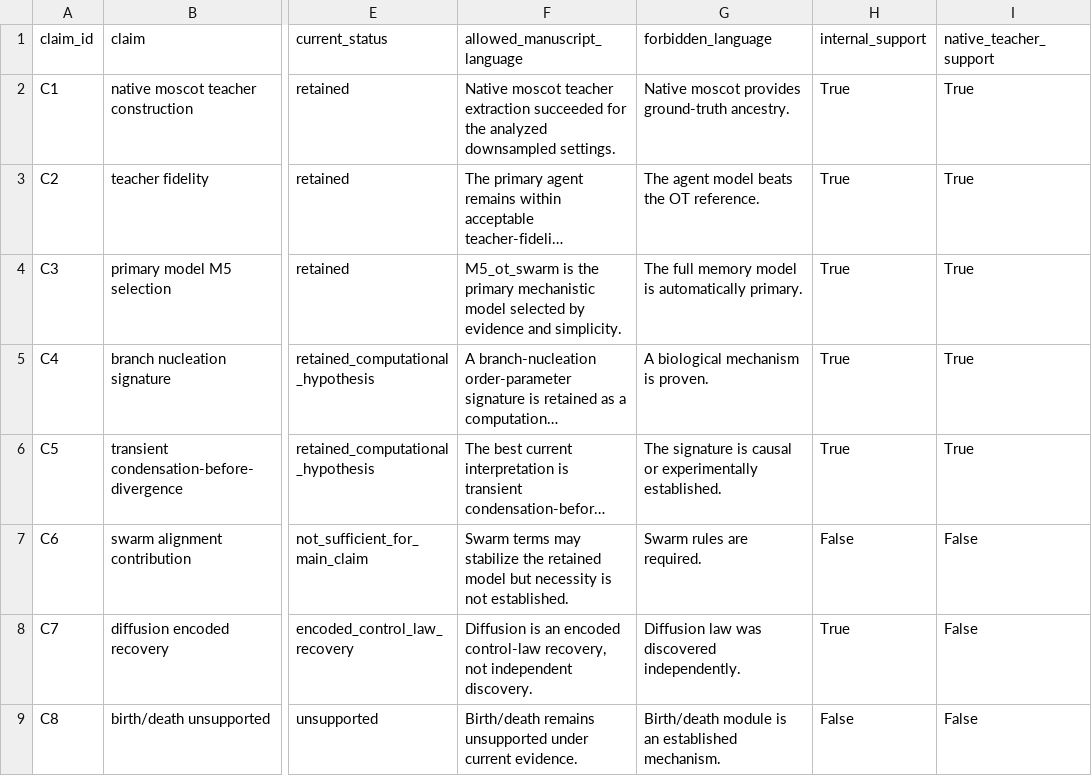
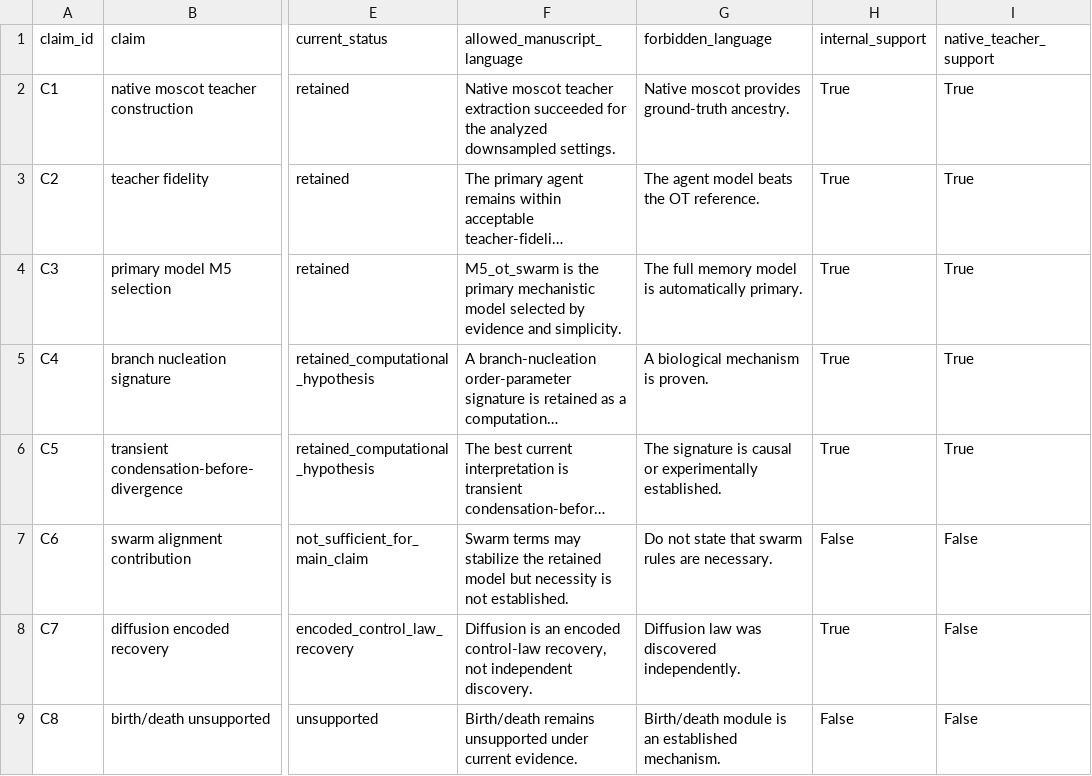
Before and after one commit to PeiXiangWang/devvcell_virtual_cell, a CSV file: reports/v1_evidence_matrix.csv, drawn as a sheet; only a part is shown, gaps mark what is left out; long unchanged cells end in …; the diff names each change by its address in the sheet, - before the commit and + after, or states it on an @@ line.

```diff
--- a/reports/v1_evidence_matrix.csv
+++ b/reports/v1_evidence_matrix.csv
-G7 (forbidden_language): Swarm rules are required.
+G7 (forbidden_language): Do not state that swarm rules are necessary.
```
Also changed, not shown: tables/branch_nucleation_causal_attribution.csv, tables/final_claim_evidence_tiers.csv, 31 other files.
